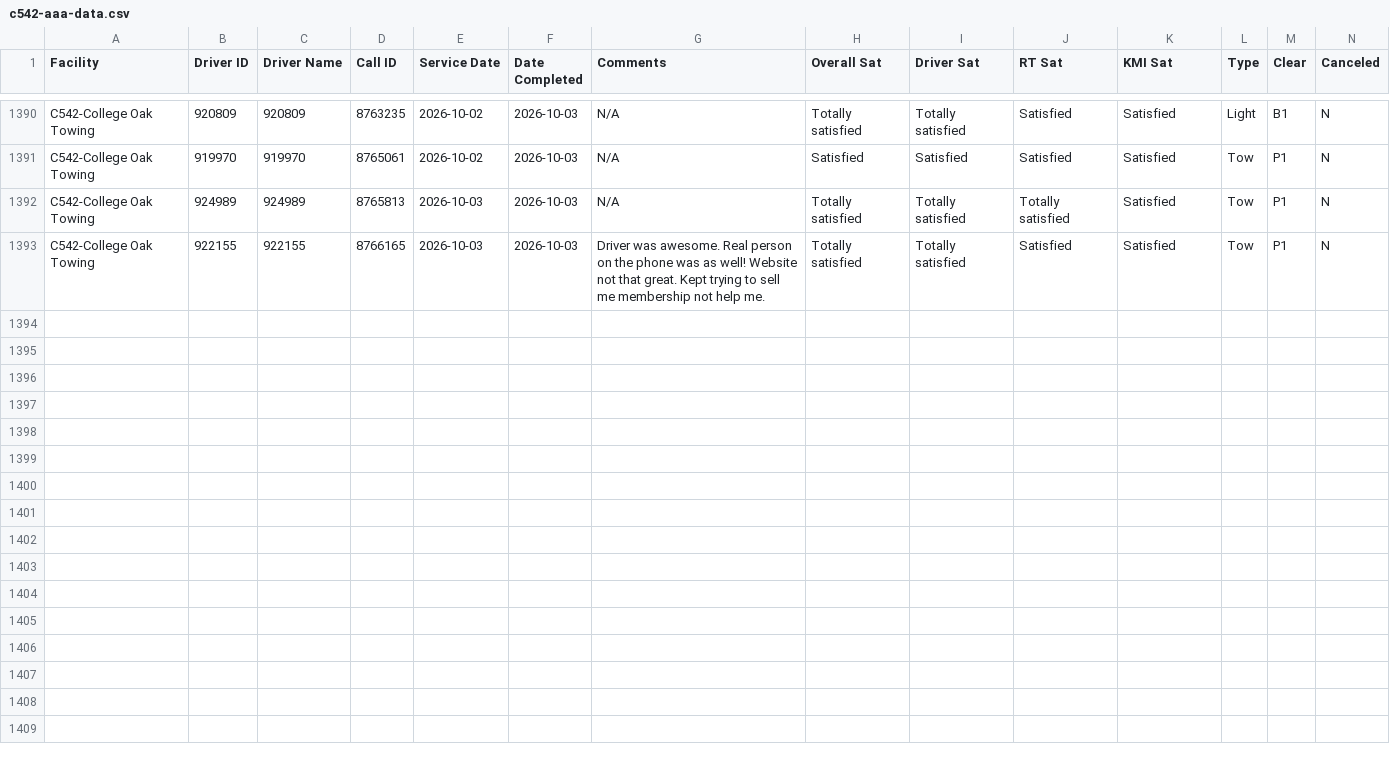
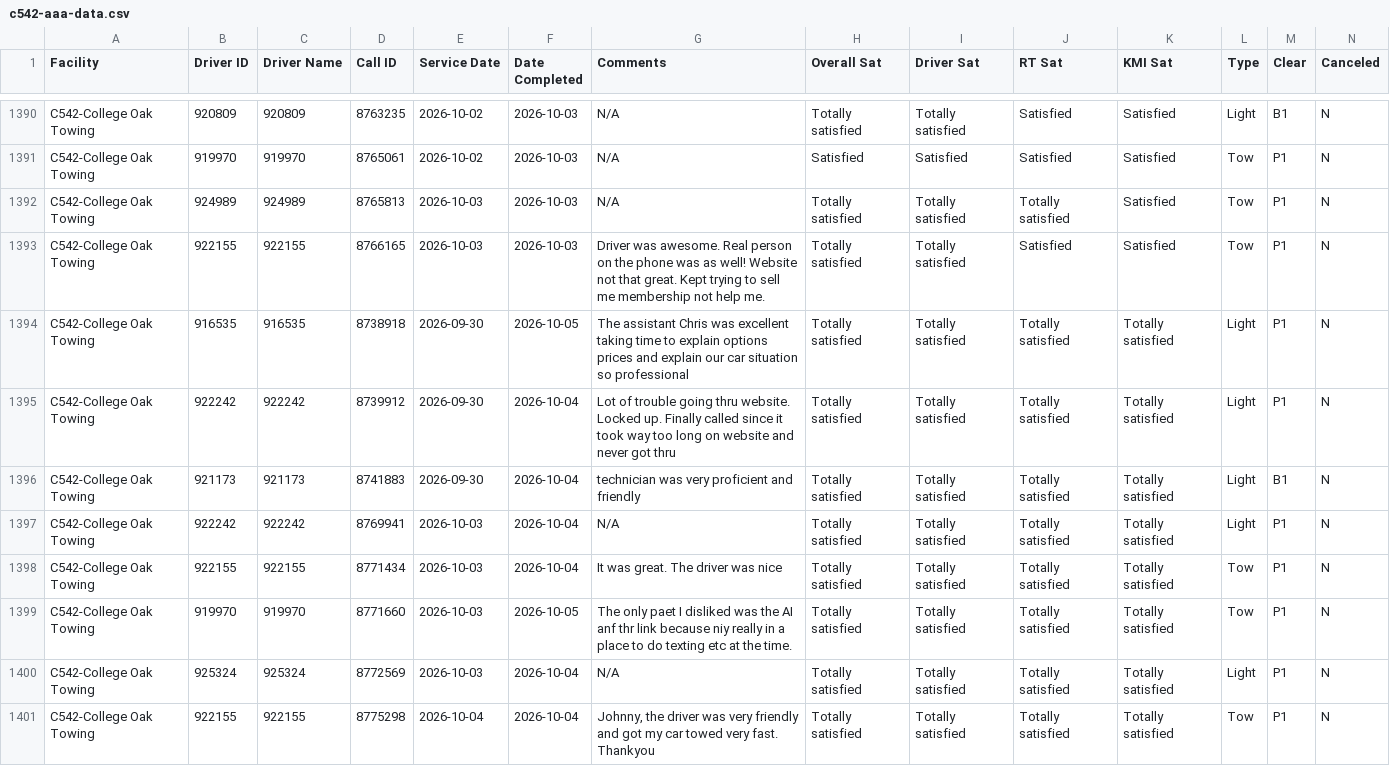
Before and after one commit to sbanks79/firstlineforryder, a CSV file: c542-aaa-data.csv, drawn as a sheet; only a part is shown, gaps mark what is left out; rows hold the shown columns only; the diff names each change by its address in the sheet, - before the commit and + after, or states it on an @@ line.

```diff
--- a/c542-aaa-data.csv
+++ b/c542-aaa-data.csv
+row 1394: C542-College Oak Towing | 916535 | 916535 | 8738918 | 2026-09-30 | 2026-10-05 | The assistant Chris was excellent taking time to explain options prices and explain our car situation so professional | Totally satisfied | Totally satisfied | Totally satisfied | Totally satisfied | Light | P1 | N
+row 1395: C542-College Oak Towing | 922242 | 922242 | 8739912 | 2026-09-30 | 2026-10-04 | Lot of trouble going thru website. Locked up. Finally called since it took way too long on website and never got thru | Totally satisfied | Totally satisfied | Totally satisfied | Totally satisfied | Light | P1 | N
+row 1396: C542-College Oak Towing | 921173 | 921173 | 8741883 | 2026-09-30 | 2026-10-04 | technician was very proficient and friendly | Totally satisfied | Totally satisfied | Totally satisfied | Totally satisfied | Light | B1 | N
+row 1397: C542-College Oak Towing | 922242 | 922242 | 8769941 | 2026-10-03 | 2026-10-04 | N/A | Totally satisfied | Totally satisfied | Totally satisfied | Totally satisfied | Light | P1 | N
+row 1398: C542-College Oak Towing | 922155 | 922155 | 8771434 | 2026-10-03 | 2026-10-04 | It was great. The driver was nice | Totally satisfied | Totally satisfied | Totally satisfied | Totally satisfied | Tow | P1 | N
+row 1399: C542-College Oak Towing | 919970 | 919970 | 8771660 | 2026-10-03 | 2026-10-05 | The only paet I disliked was the AI anf thr link because niy really in a place to do texting etc at the time. | Totally satisfied | Totally satisfied | Totally satisfied | Totally satisfied | Tow | P1 | N
+row 1400: C542-College Oak Towing | 925324 | 925324 | 8772569 | 2026-10-03 | 2026-10-04 | N/A | Totally satisfied | Totally satisfied | Totally satisfied | Totally satisfied | Light | P1 | N
+row 1401: C542-College Oak Towing | 922155 | 922155 | 8775298 | 2026-10-04 | 2026-10-04 | Johnny, the driver was very friendly and got my car towed very fast. Thankyou | Totally satisfied | Totally satisfied | Totally satisfied | Totally satisfied | Tow | P1 | N
```
Also changed, not shown: c240-aaa-data.csv, c510-aaa-data.csv.
